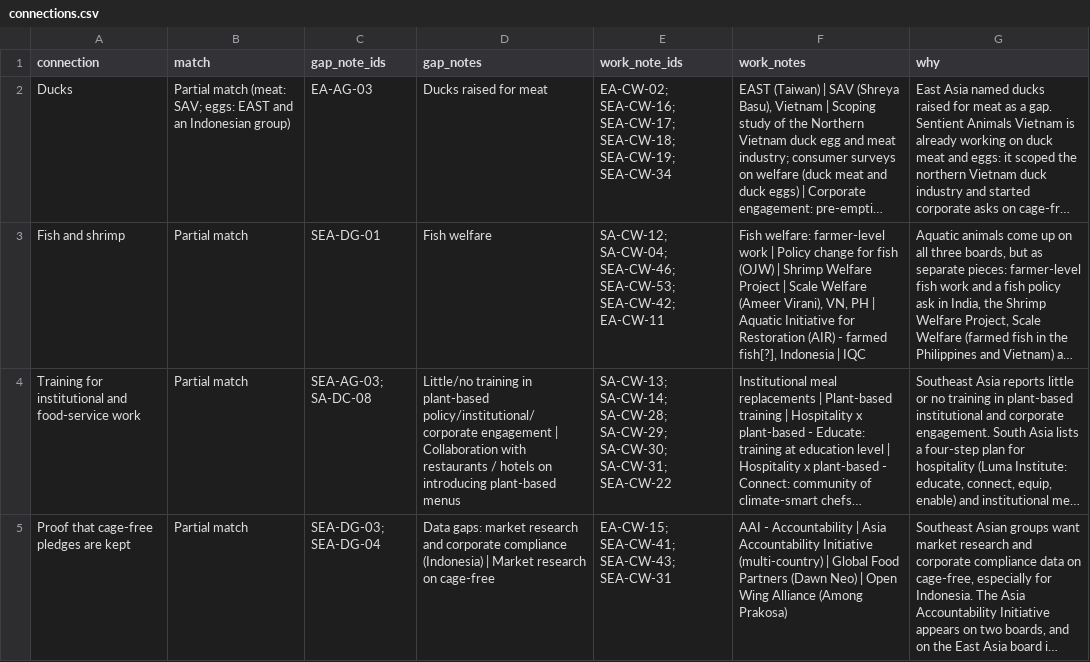
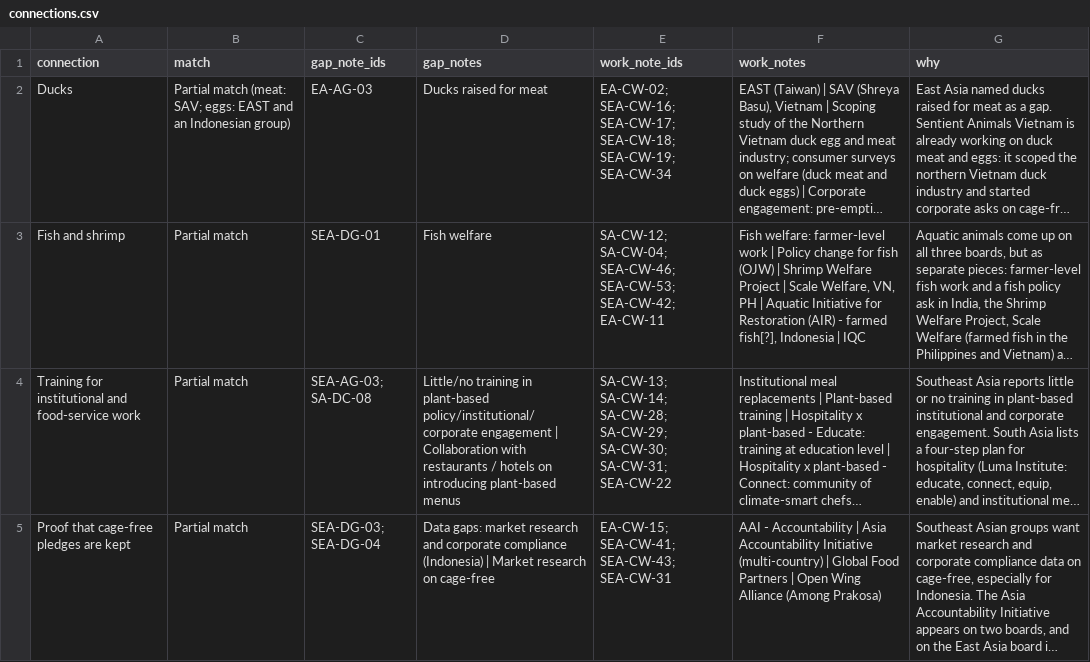
Before and after one commit to LarytheLord/LarytheLord.github.io, a CSV file: asia-movement-map/connections.csv, drawn as a sheet; only a part is shown; long unchanged cells end in …; the diff covers the shown part only; the diff names each change by its address in the sheet, - before the commit and + after, or states it on an @@ line.

```diff
--- a/asia-movement-map/connections.csv
+++ b/asia-movement-map/connections.csv
-F3 (work_notes): …| Scale Welfare (Ameer Virani), VN, PH…
+F3 (work_notes): …| Scale Welfare, VN, PH…
-F5 (work_notes): …Food Partners (Dawn Neo) | Open…
+F5 (work_notes): …Food Partners | Open…
```
Also changed, not shown: 3 edited cells elsewhere in this file, asia-movement-map/notes.csv, asia-movement-map/organisations.csv, 1 other file.
